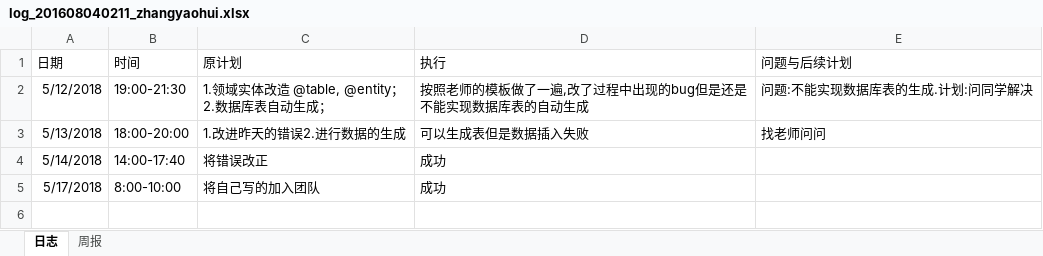
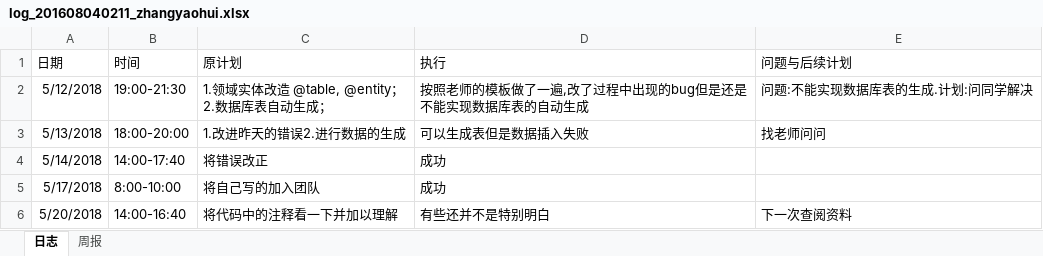
Before and after one commit to xiaoyuan1/xiaoyuandingcan, an Excel workbook: hero/doc/log/log_201608040211_zhangyaohui.xlsx, sheet 日志, drawn as a sheet; values as stored, in another font and other column widths than the file's, no borders; the diff names each change by its address in the sheet, - before the commit and + after, or states it on an @@ line.

Commit message:
添加日志

```diff
--- a/hero/doc/log/log_201608040211_zhangyaohui.xlsx (sheet 日志)
+++ b/hero/doc/log/log_201608040211_zhangyaohui.xlsx (sheet 日志)
+row 6: 5/20/2018 | 14:00-16:40 | 将代码中的注释看一下并加以理解 | 有些还并不是特别明白 | 下一次查阅资料
```
